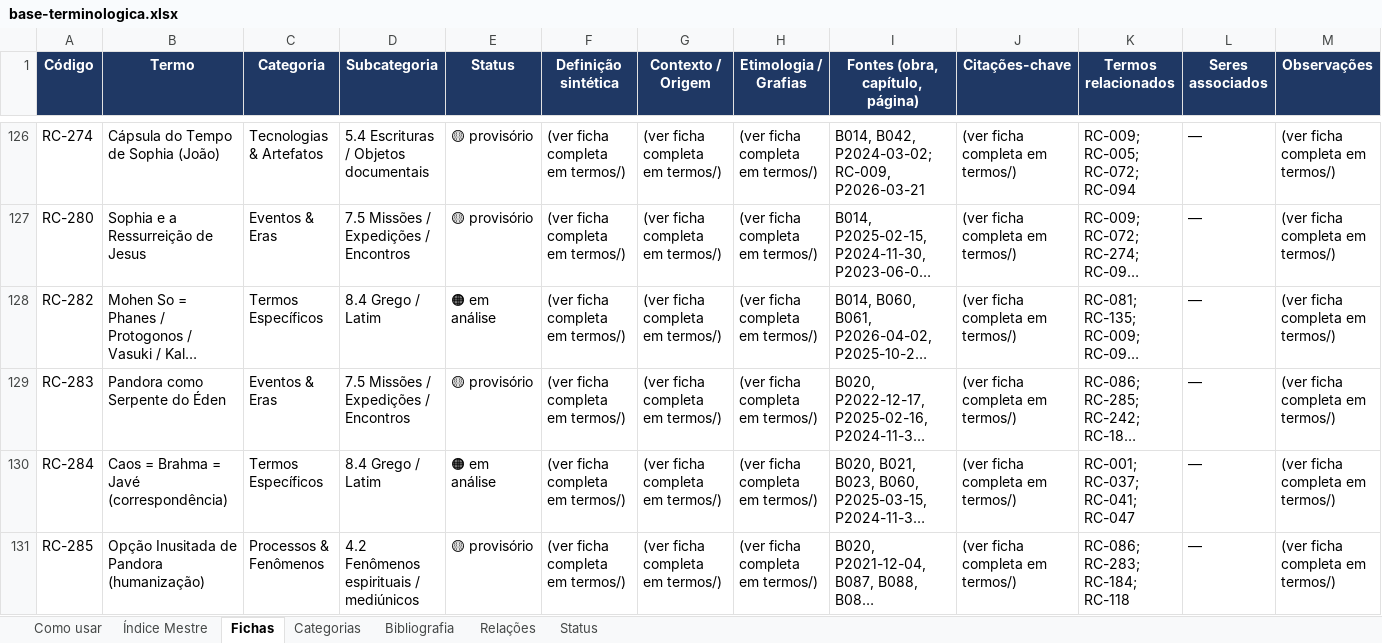
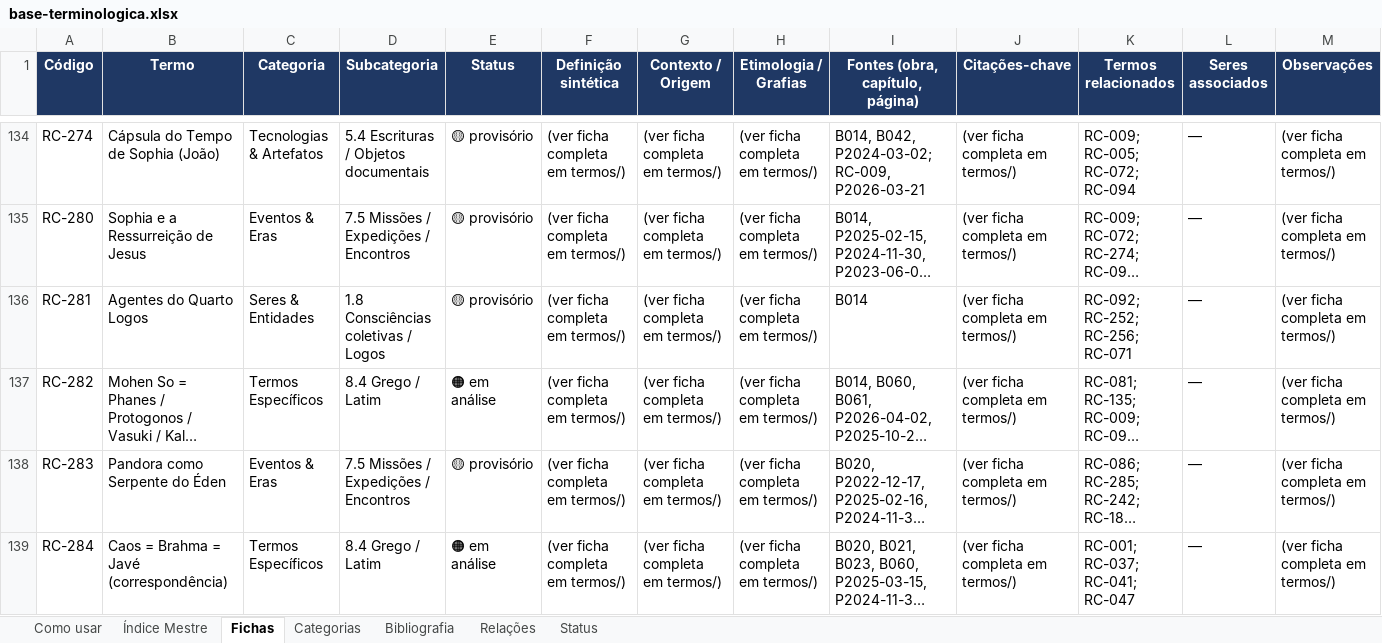
Before and after one commit to institutocura-maker/Termos-RC, an Excel workbook: base-terminologica.xlsx, sheet Fichas, drawn as a sheet; only a part is shown, gaps mark what is left out; the shorter side is filled out with more unchanged rows; long unchanged cells end in …; values as stored, in another font and other column widths than the file's, no borders; rows hold the shown columns only; the diff covers the shown part only; the diff names each change by its address in the sheet, - before the commit and + after, or states it on an @@ line.

Commit message:
F045 — espelhos regenerados (946/650/1898/102) e índice da Enciclopédia com 0 âncoras pendentes
Co-authored-by: arena-agent <297053741+arena-agent@users.noreply.github.com>

```diff
--- a/base-terminologica.xlsx (sheet Fichas)
+++ b/base-terminologica.xlsx (sheet Fichas)
+row 136: RC-281 | Agentes do Quarto Logos | Seres & Entidades | 1.8 Consciências coletivas / Logos | 🟡 provisório | (ver ficha completa em termos/) | (ver ficha completa em termos/) | (ver ficha completa em termos/) | B014 | (ver ficha completa em termos/) | RC-092; RC-252; RC-256; RC-071 | — | (ver ficha completa em termos/)
```
Also changed, not shown: 11 added rows and 7 edited cells elsewhere in this sheet, sheet Índice Mestre, 3 other files.
